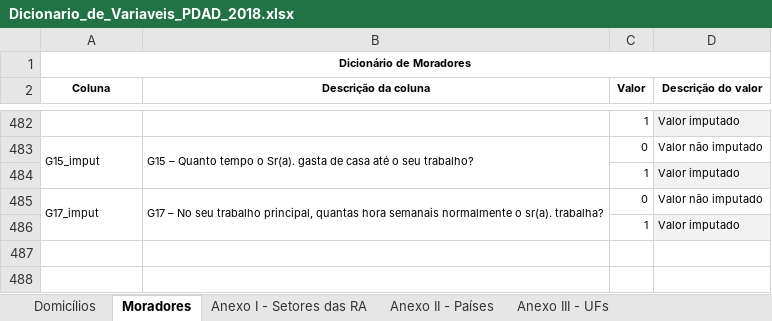
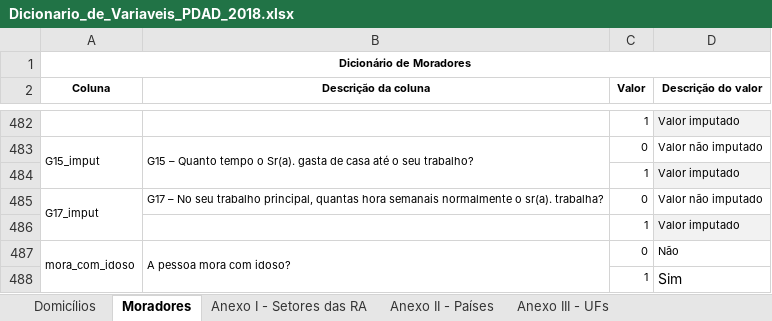
Before and after one commit to edevaldogaudencio/MestradoEstatisticaTrabalhoFinal, an Excel workbook: dados/Dicionario_de_Variaveis_PDAD_2018.xlsx, sheet Moradores, drawn as a sheet; only a part is shown, gaps mark what is left out; values as stored, in another font and other column widths than the file's, no borders; removed rows and columns are numbered as before the commit, all else as after; the diff names each change by its address in the sheet, - before the commit and + after, or states it on an @@ line.

```diff
--- a/dados/Dicionario_de_Variaveis_PDAD_2018.xlsx (sheet Moradores)
+++ b/dados/Dicionario_de_Variaveis_PDAD_2018.xlsx (sheet Moradores)
-B485:B486 merged
+row 487: mora_com_idoso | A pessoa mora com idoso? | 0 | Não
+row 488:  |  | 1 | Sim
```
Also changed, not shown: 10 other files.
